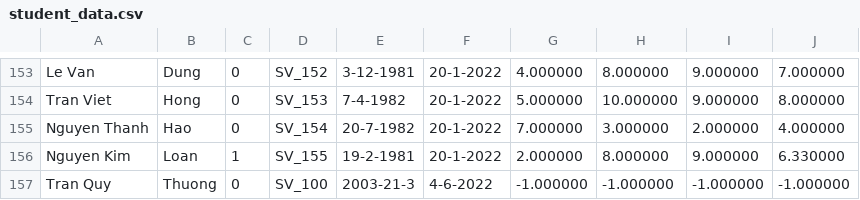
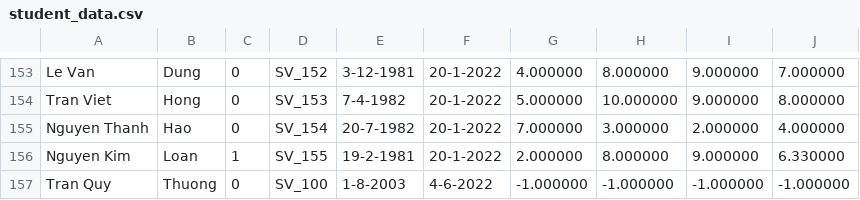
Before and after one commit to quythuong/Student_Management, a CSV file: bin/student_data.csv, drawn as a sheet; only a part is shown, gaps mark what is left out.

Commit message:
update .csv file

```diff
--- a/bin/student_data.csv
+++ b/bin/student_data.csv
@@ -156,2 +156,2 @@ Nguyen Thanh,Hao,0,SV_154,20-7-1982,20-1-2022,7.000000,3.000000,2.000000,4.00000
 Nguyen Kim,Loan,1,SV_155,19-2-1981,20-1-2022,2.000000,8.000000,9.000000,6.330000
-Tran Quy,Thuong,0,SV_100,2003-21-3,4-6-2022,-1.000000,-1.000000,-1.000000,-1.000000
+Tran Quy,Thuong,0,SV_100,1-8-2003,4-6-2022,-1.000000,-1.000000,-1.000000,-1.000000
```
